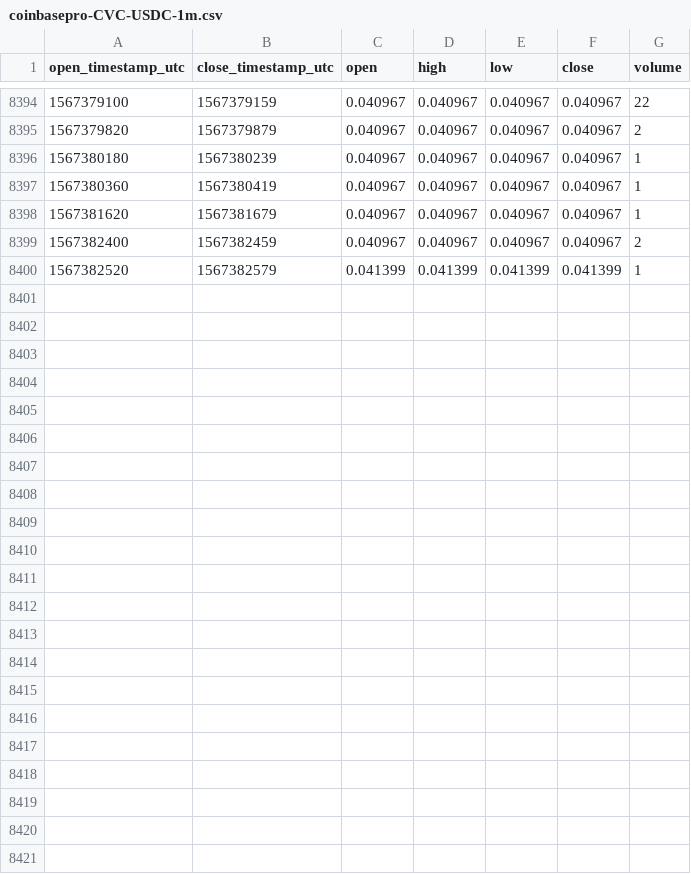
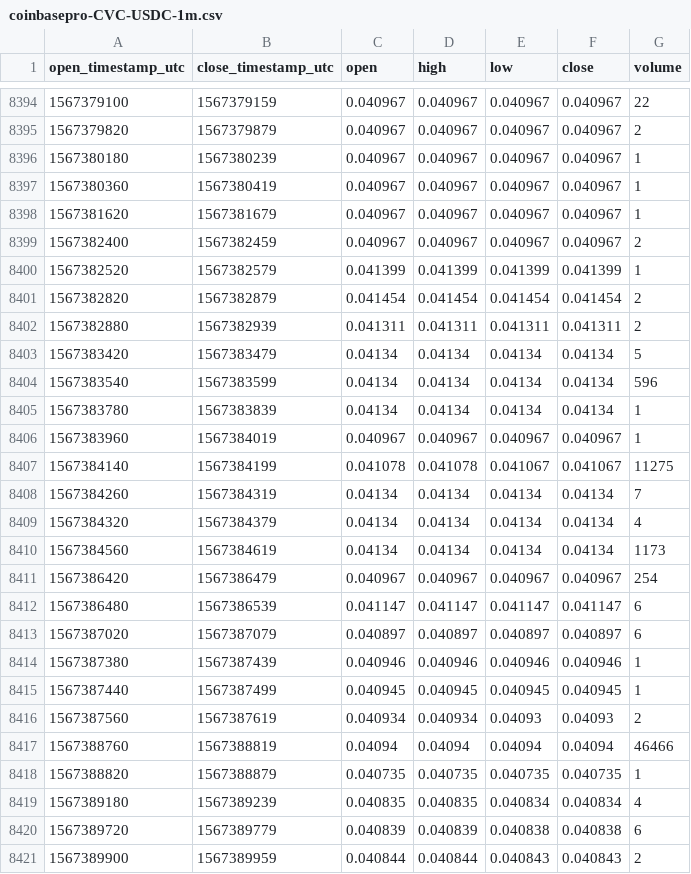
Before and after one commit to cryptobigbro/coinbasepro-CVC-USDC, a CSV file: coinbasepro-CVC-USDC-1m.csv, drawn as a sheet; only a part is shown, gaps mark what is left out.

Commit message:
Update OHLCV data.

```diff
--- a/coinbasepro-CVC-USDC-1m.csv
+++ b/coinbasepro-CVC-USDC-1m.csv
@@ -8400 +8400,22 @@ open_timestamp_utc,close_timestamp_utc,open,high,low,close,volume
 1567382520,1567382579,0.041399,0.041399,0.041399,0.041399,1
+1567382820,1567382879,0.041454,0.041454,0.041454,0.041454,2
+1567382880,1567382939,0.041311,0.041311,0.041311,0.041311,2
+1567383420,1567383479,0.04134,0.04134,0.04134,0.04134,5
+1567383540,1567383599,0.04134,0.04134,0.04134,0.04134,596
+1567383780,1567383839,0.04134,0.04134,0.04134,0.04134,1
+1567383960,1567384019,0.040967,0.040967,0.040967,0.040967,1
+1567384140,1567384199,0.041078,0.041078,0.041067,0.041067,11275
+1567384260,1567384319,0.04134,0.04134,0.04134,0.04134,7
+1567384320,1567384379,0.04134,0.04134,0.04134,0.04134,4
+1567384560,1567384619,0.04134,0.04134,0.04134,0.04134,1173
+1567386420,1567386479,0.040967,0.040967,0.040967,0.040967,254
+1567386480,1567386539,0.041147,0.041147,0.041147,0.041147,6
+1567387020,1567387079,0.040897,0.040897,0.040897,0.040897,6
+1567387380,1567387439,0.040946,0.040946,0.040946,0.040946,1
+1567387440,1567387499,0.040945,0.040945,0.040945,0.040945,1
+1567387560,1567387619,0.040934,0.040934,0.04093,0.04093,2
+1567388760,1567388819,0.04094,0.04094,0.04094,0.04094,46466
+1567388820,1567388879,0.040735,0.040735,0.040735,0.040735,1
+1567389180,1567389239,0.040835,0.040835,0.040834,0.040834,4
+1567389720,1567389779,0.040839,0.040839,0.040838,0.040838,6
+1567389900,1567389959,0.040844,0.040844,0.040843,0.040843,2
```
Also changed, not shown: coinbasepro-CVC-USDC-1h.csv.
